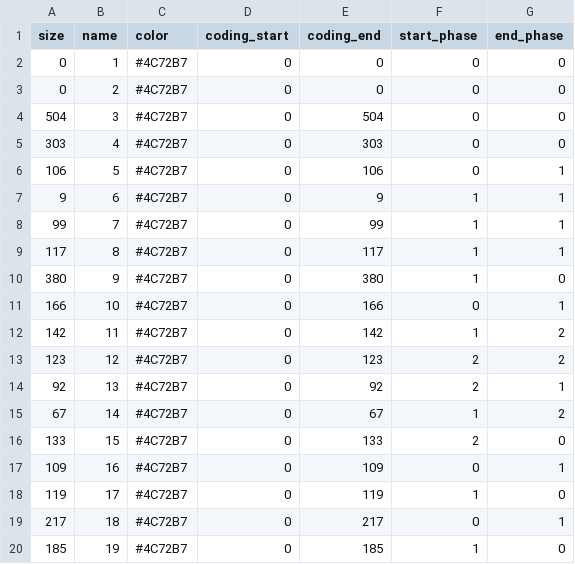
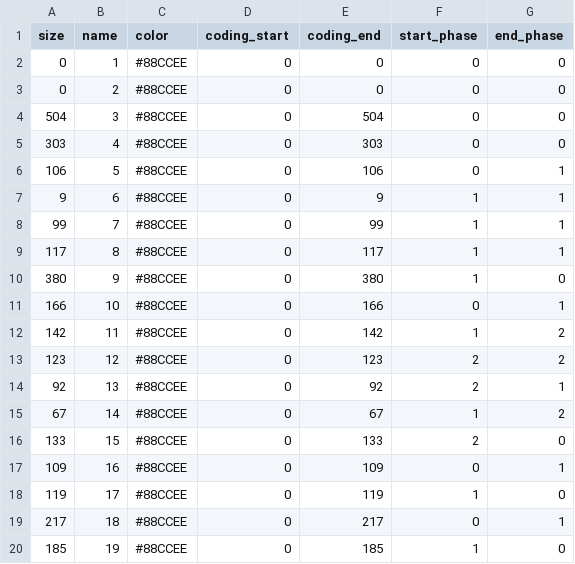
Before and after one commit to DCRT-LUMC/exonviz, a TSV file: docs/figures/CYLD-exons.tsv, drawn as a sheet.

```diff
--- a/docs/figures/CYLD-exons.tsv
+++ b/docs/figures/CYLD-exons.tsv
@@ -1,20 +1,20 @@
 size	name	color	coding_start	coding_end	start_phase	end_phase
-0	1	#4C72B7	0	0	0	0
-0	2	#4C72B7	0	0	0	0
-504	3	#4C72B7	0	504	0	0
-303	4	#4C72B7	0	303	0	0
-106	5	#4C72B7	0	106	0	1
-9	6	#4C72B7	0	9	1	1
-99	7	#4C72B7	0	99	1	1
-117	8	#4C72B7	0	117	1	1
-380	9	#4C72B7	0	380	1	0
-166	10	#4C72B7	0	166	0	1
-142	11	#4C72B7	0	142	1	2
-123	12	#4C72B7	0	123	2	2
-92	13	#4C72B7	0	92	2	1
-67	14	#4C72B7	0	67	1	2
-133	15	#4C72B7	0	133	2	0
-109	16	#4C72B7	0	109	0	1
-119	17	#4C72B7	0	119	1	0
-217	18	#4C72B7	0	217	0	1
-185	19	#4C72B7	0	185	1	0
+0	1	#88CCEE	0	0	0	0
+0	2	#88CCEE	0	0	0	0
+504	3	#88CCEE	0	504	0	0
+303	4	#88CCEE	0	303	0	0
+106	5	#88CCEE	0	106	0	1
+9	6	#88CCEE	0	9	1	1
+99	7	#88CCEE	0	99	1	1
+117	8	#88CCEE	0	117	1	1
+380	9	#88CCEE	0	380	1	0
+166	10	#88CCEE	0	166	0	1
+142	11	#88CCEE	0	142	1	2
+123	12	#88CCEE	0	123	2	2
+92	13	#88CCEE	0	92	2	1
+67	14	#88CCEE	0	67	1	2
+133	15	#88CCEE	0	133	2	0
+109	16	#88CCEE	0	109	0	1
+119	17	#88CCEE	0	119	1	0
+217	18	#88CCEE	0	217	0	1
+185	19	#88CCEE	0	185	1	0
```
Also changed, not shown: docs/figures/CYLD-example-update.tsv, docs/figures/CYLD-variants.tsv, 3 other files.
